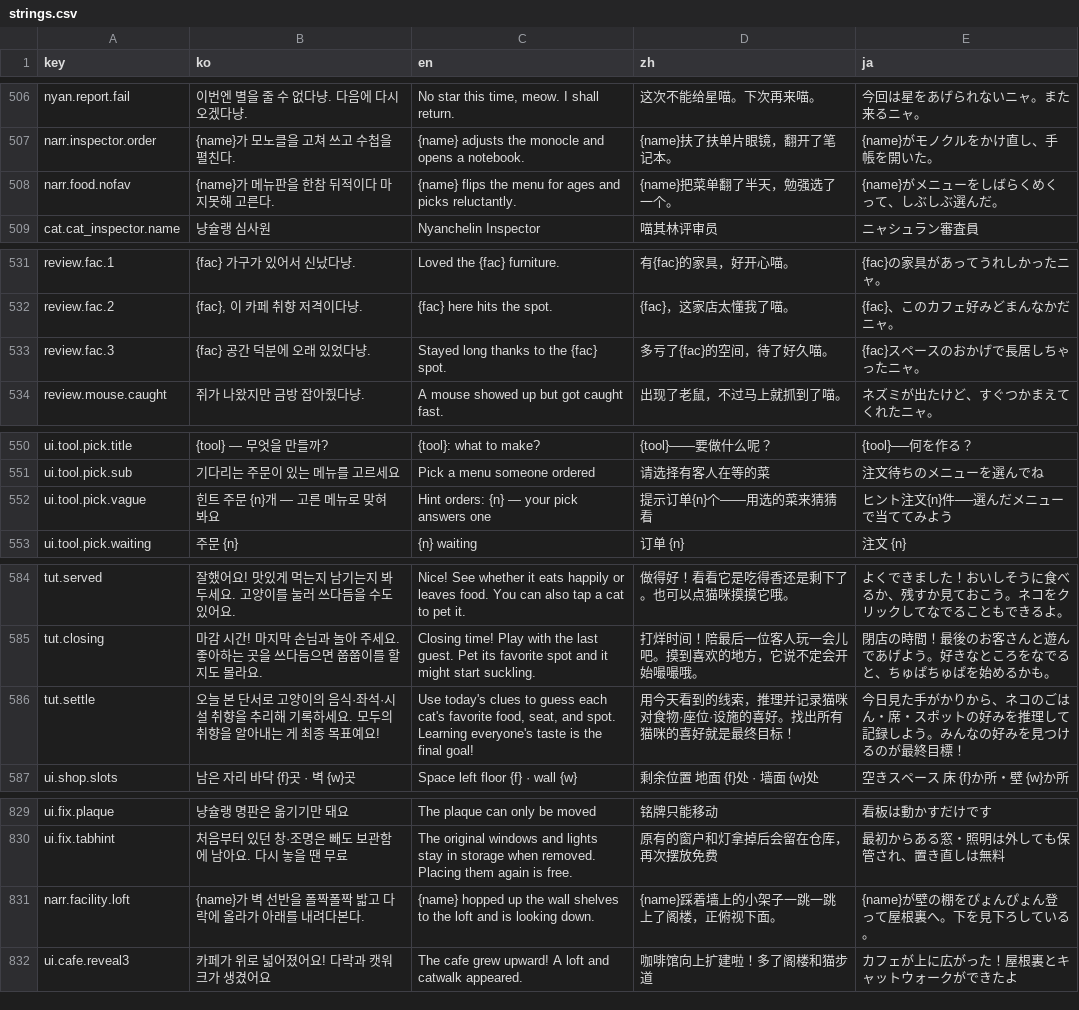
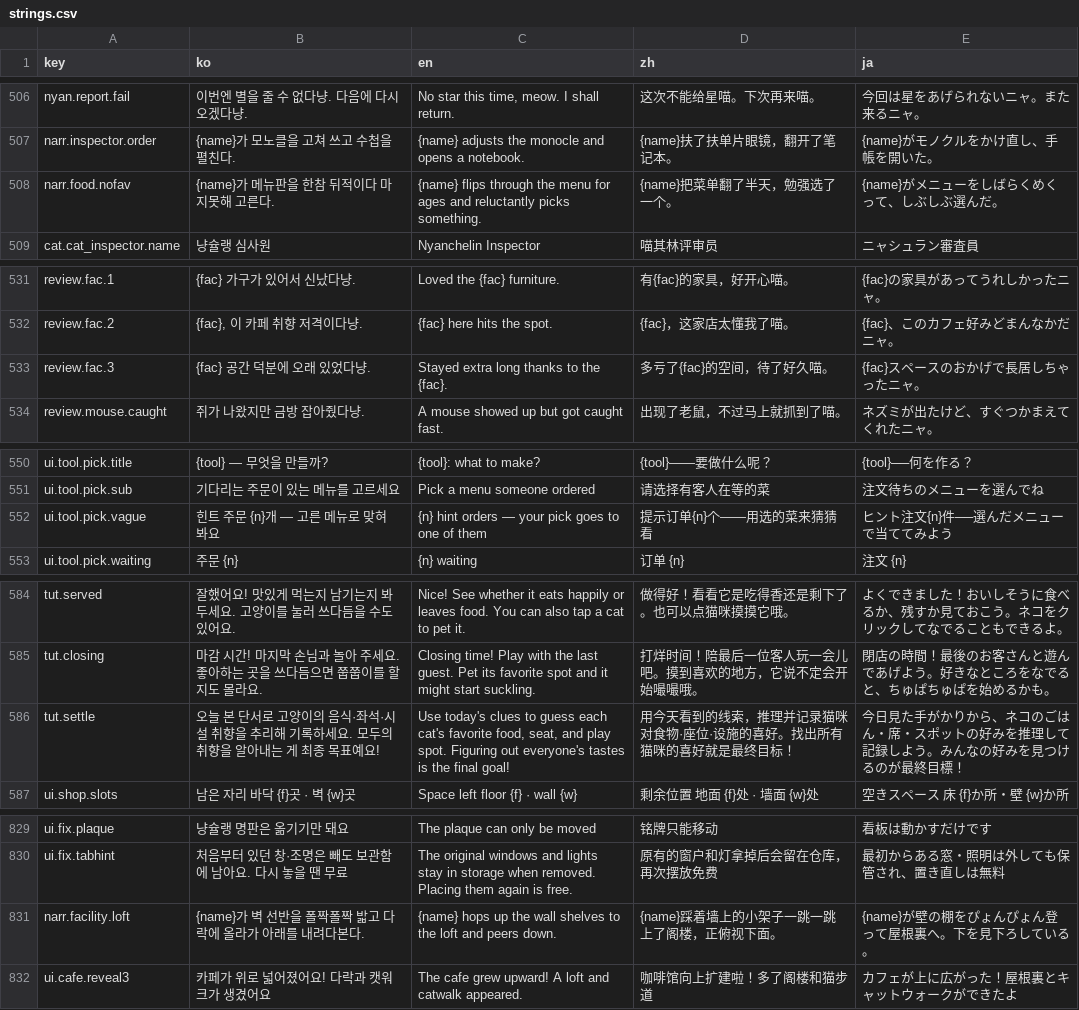
Before and after one commit to EssentialHwan/EssentialHwan, a CSV file: 여기까페냐옹/UnityProject/Assets/Resources/strings.csv, drawn as a sheet; only a part is shown, gaps mark what is left out; the diff covers the shown part only.

```diff
--- a/여기까페냐옹/UnityProject/Assets/Resources/strings.csv
+++ b/여기까페냐옹/UnityProject/Assets/Resources/strings.csv
@@ -507,3 +507,3 @@ nyan.report.fail,이번엔 별을 줄 수 없다냥. 다음에 다시 오겠다
 narr.inspector.order,{name}가 모노클을 고쳐 쓰고 수첩을 펼친다.,{name} adjusts the monocle and opens a notebook.,{name}扶了扶单片眼镜，翻开了笔记本。,{name}がモノクルをかけ直し、手帳を開いた。
-narr.food.nofav,{name}가 메뉴판을 한참 뒤적이다 마지못해 고른다.,{name} flips the menu for ages and picks reluctantly.,{name}把菜单翻了半天，勉强选了一个。,{name}がメニューをしばらくめくって、しぶしぶ選んだ。
+narr.food.nofav,{name}가 메뉴판을 한참 뒤적이다 마지못해 고른다.,{name} flips through the menu for ages and reluctantly picks something.,{name}把菜单翻了半天，勉强选了一个。,{name}がメニューをしばらくめくって、しぶしぶ選んだ。
 cat.cat_inspector.name,냥슐랭 심사원,Nyanchelin Inspector,喵其林评审员,ニャシュラン審査員
@@ -532,3 +532,3 @@ review.fac.1,{fac} 가구가 있어서 신났다냥.,Loved the {fac} furniture.,
 review.fac.2,"{fac}, 이 카페 취향 저격이다냥.",{fac} here hits the spot.,{fac}，这家店太懂我了喵。,{fac}、このカフェ好みどまんなかだニャ。
-review.fac.3,{fac} 공간 덕분에 오래 있었다냥.,Stayed long thanks to the {fac} spot.,多亏了{fac}的空间，待了好久喵。,{fac}スペースのおかげで長居しちゃったニャ。
+review.fac.3,{fac} 공간 덕분에 오래 있었다냥.,Stayed extra long thanks to the {fac}.,多亏了{fac}的空间，待了好久喵。,{fac}スペースのおかげで長居しちゃったニャ。
 review.mouse.caught,쥐가 나왔지만 금방 잡아줬다냥.,A mouse showed up but got caught fast.,出现了老鼠，不过马上就抓到了喵。,ネズミが出たけど、すぐつかまえてくれたニャ。
@@ -551,3 +551,3 @@ ui.tool.pick.title,{tool} — 무엇을 만들까?,{tool}: what to make?,{tool}
 ui.tool.pick.sub,기다리는 주문이 있는 메뉴를 고르세요,Pick a menu someone ordered,请选择有客人在等的菜,注文待ちのメニューを選んでね
-ui.tool.pick.vague,힌트 주문 {n}개 — 고른 메뉴로 맞혀 봐요,Hint orders: {n} — your pick answers one,提示订单{n}个——用选的菜来猜猜看,ヒント注文{n}件──選んだメニューで当ててみよう
+ui.tool.pick.vague,힌트 주문 {n}개 — 고른 메뉴로 맞혀 봐요,{n} hint orders — your pick goes to one of them,提示订单{n}个——用选的菜来猜猜看,ヒント注文{n}件──選んだメニューで当ててみよう
 ui.tool.pick.waiting,주문 {n},{n} waiting,订单 {n},注文 {n}
@@ -593,3 +593,3 @@ tut.served,잘했어요! 맛있게 먹는지 남기는지 봐 두세요. 고양
 tut.closing,마감 시간! 마지막 손님과 놀아 주세요. 좋아하는 곳을 쓰다듬으면 쭙쭙이를 할지도 몰라요.,Closing time! Play with the last guest. Pet its favorite spot and it might start suckling.,打烊时间！陪最后一位客人玩一会儿吧。摸到喜欢的地方，它说不定会开始嘬嘬哦。,閉店の時間！最後のお客さんと遊んであげよう。好きなところをなでると、ちゅぱちゅぱを始めるかも。
-tut.settle,오늘 본 단서로 고양이의 음식·좌석·시설 취향을 추리해 기록하세요. 모두의 취향을 알아내는 게 최종 목표예요!,"Use today's clues to guess each cat's favorite food, seat, and spot. Learning everyone's taste is the final goal!",用今天看到的线索，推理并记录猫咪对食物·座位·设施的喜好。找出所有猫咪的喜好就是最终目标！,今日見た手がかりから、ネコのごはん・席・スポットの好みを推理して記録しよう。みんなの好みを見つけるのが最終目標！
+tut.settle,오늘 본 단서로 고양이의 음식·좌석·시설 취향을 추리해 기록하세요. 모두의 취향을 알아내는 게 최종 목표예요!,"Use today's clues to guess each cat's favorite food, seat, and play spot. Figuring out everyone's tastes is the final goal!",用今天看到的线索，推理并记录猫咪对食物·座位·设施的喜好。找出所有猫咪的喜好就是最终目标！,今日見た手がかりから、ネコのごはん・席・スポットの好みを推理して記録しよう。みんなの好みを見つけるのが最終目標！
 ui.shop.slots,남은 자리  바닥 {f}곳 · 벽 {w}곳,Space left  floor {f} · wall {w},剩余位置  地面 {f}处 · 墙面 {w}处,空きスペース  床 {f}か所・壁 {w}か所
@@ -894,3 +894,3 @@ ui.fix.plaque,냥슐랭 명판은 옮기기만 돼요,The plaque can only be mov
 ui.fix.tabhint,처음부터 있던 창·조명은 빼도 보관함에 남아요. 다시 놓을 땐 무료,The original windows and lights stay in storage when removed. Placing them again is free.,原有的窗户和灯拿掉后会留在仓库，再次摆放免费,最初からある窓・照明は外しても保管され、置き直しは無料
-narr.facility.loft,{name}가 벽 선반을 폴짝폴짝 밟고 다락에 올라가 아래를 내려다본다.,{name} hopped up the wall shelves to the loft and is looking down.,{name}踩着墙上的小架子一跳一跳上了阁楼，正俯视下面。,{name}が壁の棚をぴょんぴょん登って屋根裏へ。下を見下ろしている。
+narr.facility.loft,{name}가 벽 선반을 폴짝폴짝 밟고 다락에 올라가 아래를 내려다본다.,{name} hops up the wall shelves to the loft and peers down.,{name}踩着墙上的小架子一跳一跳上了阁楼，正俯视下面。,{name}が壁の棚をぴょんぴょん登って屋根裏へ。下を見下ろしている。
 ui.cafe.reveal3,카페가 위로 넓어졌어요! 다락과 캣워크가 생겼어요,The cafe grew upward! A loft and catwalk appeared.,咖啡馆向上扩建啦！多了阁楼和猫步道,カフェが上に広がった！屋根裏とキャットウォークができたよ
```
Also changed, not shown: 34 edited cells elsewhere in this file, 여기까페냐옹/UnityProject/Assets/Localization/strings.csv.
